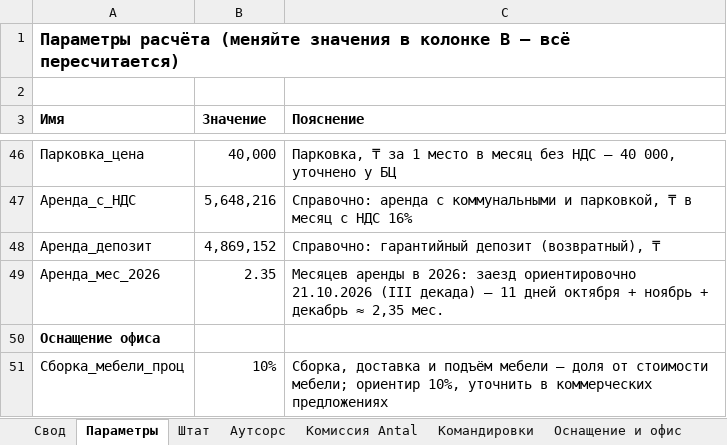
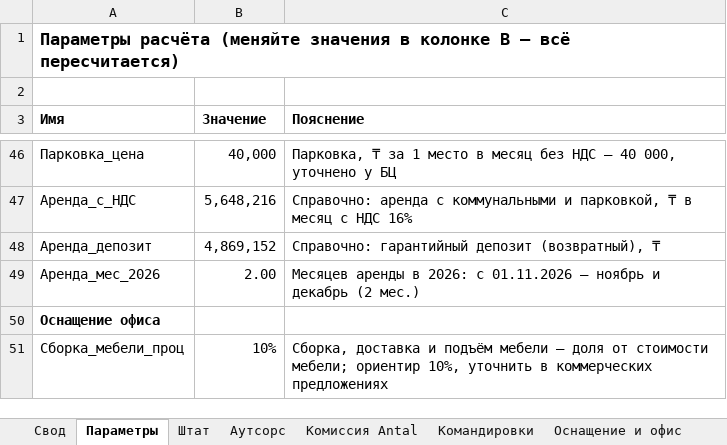
Before and after one commit to murat01042014/obsidian-vault, an Excel workbook: TAZA/_документы/Бюджет ТАЗА.xlsx, sheet Параметры, drawn as a sheet; only a part is shown, gaps mark what is left out; values as stored, in another font and other column widths than the file's, no borders; the diff names each change by its address in the sheet, - before the commit and + after, or states it on an @@ line.

```diff
--- a/TAZA/_документы/Бюджет ТАЗА.xlsx (sheet Параметры)
+++ b/TAZA/_документы/Бюджет ТАЗА.xlsx (sheet Параметры)
-B49 (Значение): 2.35
+B49 (Значение): 2.00
-C49 (Пояснение): …в 2026: заезд ориентировочно 21.10.2026 (III декада) — 11 дней октября + ноябрь + декабрь ≈ 2,35 мес.
+C49 (Пояснение): …в 2026: с 01.11.2026 – ноябрь и декабрь (2 мес.)
```
Also changed, not shown: sheet Свод, sheet Штат, sheet Оснащение и офис, 3 other files.
